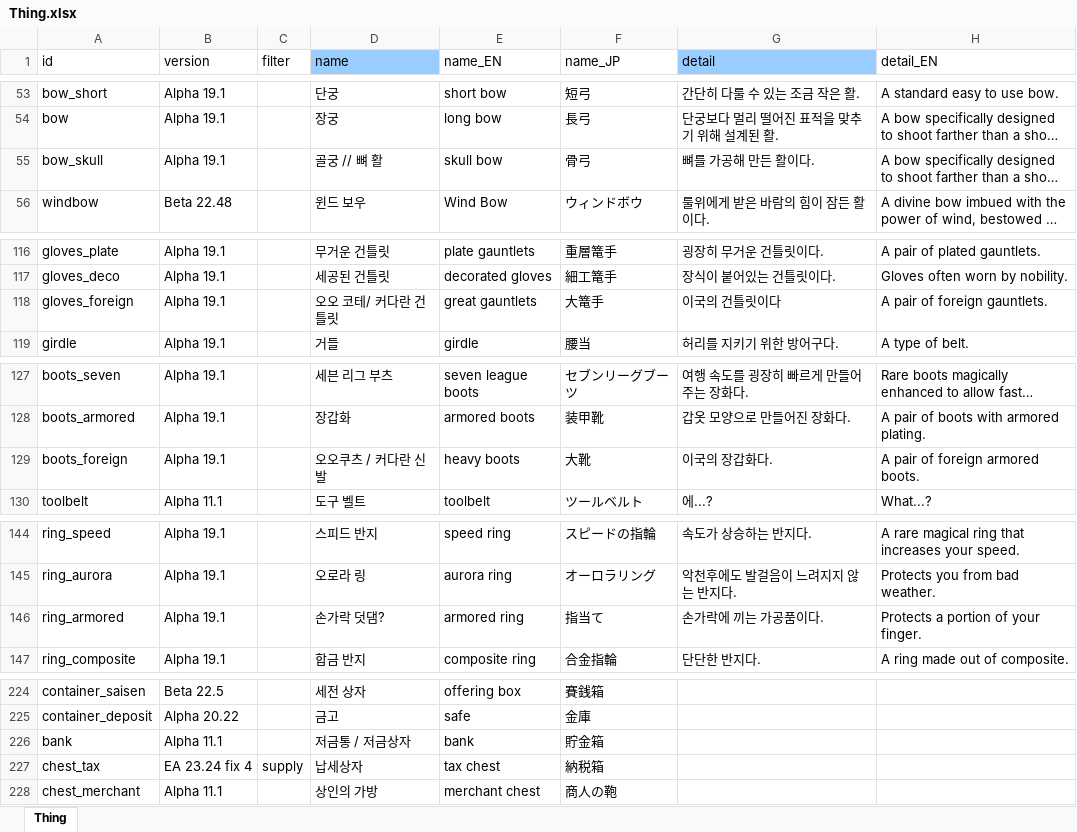
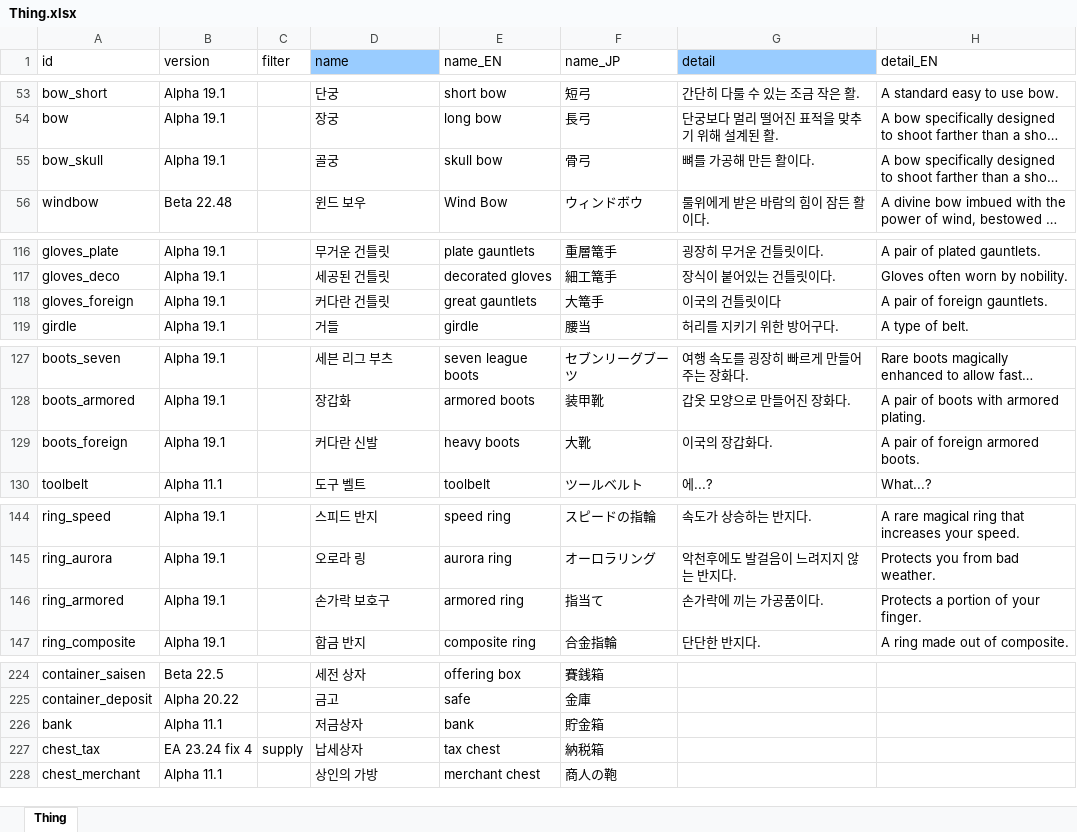
Before and after one commit to cinornu/Elin_KR, an Excel workbook: _Lang_Korean/Lang/KR/Game/Thing.xlsx, sheet Thing, drawn as a sheet; only a part is shown, gaps mark what is left out; long unchanged cells end in …; values as stored, in another font and other column widths than the file's, no borders; charts and pictures not drawn; the diff covers the shown part only; the diff names each change by its address in the sheet, - before the commit and + after, or states it on an @@ line.

```diff
--- a/_Lang_Korean/Lang/KR/Game/Thing.xlsx (sheet Thing)
+++ b/_Lang_Korean/Lang/KR/Game/Thing.xlsx (sheet Thing)
-D55 (name): 골궁 // 뼈 활
+D55 (name): 골궁
-D118 (name): 오오 코테/ 커다란 건틀릿
+D118 (name): 커다란 건틀릿
-D129 (name): 오오쿠츠 / 커다란 신발
+D129 (name): 커다란 신발
-D146 (name): 손가락 덧댐?
+D146 (name): 손가락 보호구
-D226 (name): 저금통 / 저금상자
+D226 (name): 저금상자
```
Also changed, not shown: 22 edited cells elsewhere in this sheet, charts or pictures.
